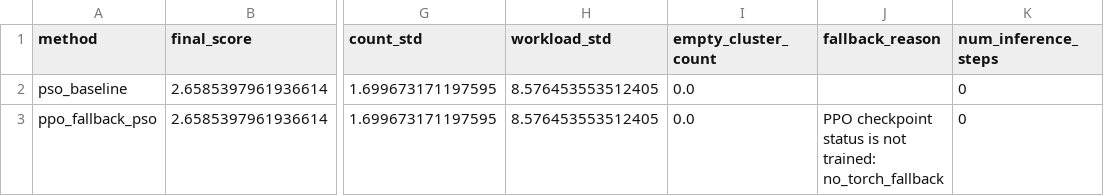
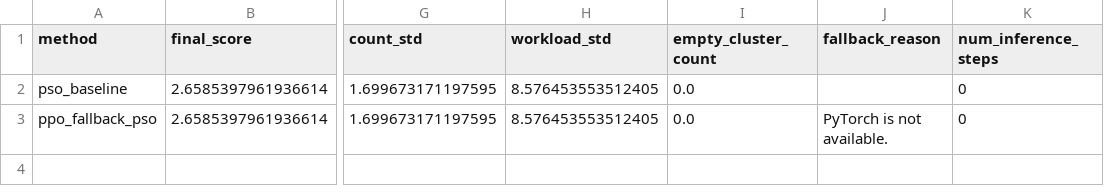
Before and after one commit to peiqi-source/uav_dynamic_task_allocation, a CSV file: outputs/evaluation/ppo_vs_pso_cluster_metrics.csv, drawn as a sheet; only a part is shown, gaps mark what is left out; the diff names each change by its address in the sheet, - before the commit and + after, or states it on an @@ line.

```diff
--- a/outputs/evaluation/ppo_vs_pso_cluster_metrics.csv
+++ b/outputs/evaluation/ppo_vs_pso_cluster_metrics.csv
-J3 (fallback_reason): PPO checkpoint status is not trained: no_torch_fallback
+J3 (fallback_reason): PyTorch is not available.
```
Also changed, not shown: 7 other files.
